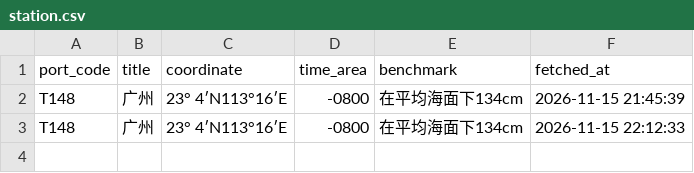
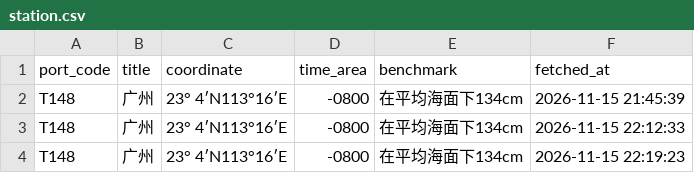
Before and after one commit to vivihine/yagang-tidewatch, a CSV file: data/t148/station.csv, drawn as a sheet; the diff names each change by its address in the sheet, - before the commit and + after, or states it on an @@ line.

```diff
--- a/data/t148/station.csv
+++ b/data/t148/station.csv
+row 4: T148 | 广州 | 23° 4′N113°16′E | -0800 | 在平均海面下134cm | 2026-11-15 22:19:23
```
Also changed, not shown: data/glofas/2026-11.csv, data/meta/run_log.csv, 7 other files.
